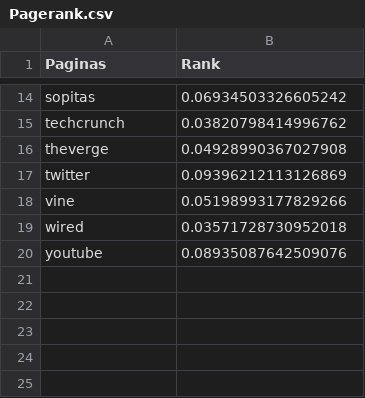
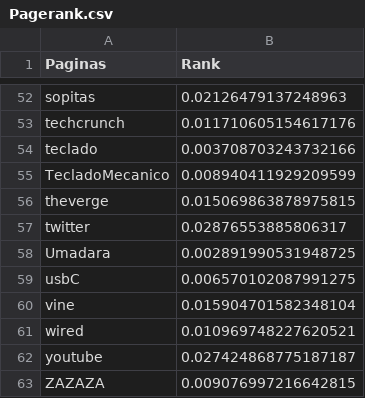
Before and after one commit to roblesoft/PageRank, a CSV file: Pagerank.csv, drawn as a sheet; only a part is shown, gaps mark what is left out; addresses are those after the commit; the diff covers the shown part only; the diff names each change by its address in the sheet, - before the commit and + after, or states it on an @@ line.

```diff
--- a/Pagerank.csv
+++ b/Pagerank.csv
-B52 (Rank): 0.06934503326605242
+B52 (Rank): 0.02126479137248963
-B53 (Rank): 0.03820798414996762
+B53 (Rank): 0.011710605154617176
+row 54: teclado | 0.003708703243732166
+row 55: TecladoMecanico | 0.008940411929209599
-B56 (Rank): 0.04928990367027908
+B56 (Rank): 0.015069863878975815
-B57 (Rank): 0.09396212113126869
+B57 (Rank): 0.02876553885806317
+row 58: Umadara | 0.002891990531948725
+row 59: usbC | 0.006570102087991275
-B60 (Rank): 0.05198993177829266
+B60 (Rank): 0.015904701582348104
-B61 (Rank): 0.03571728730952018
+B61 (Rank): 0.010969748227620521
-B62 (Rank): 0.08935087642509076
+B62 (Rank): 0.027424868775187187
+row 63: ZAZAZA | 0.009076997216642815
```
Also changed, not shown: 38 added rows and 12 edited cells elsewhere in this file, 4 other files.
